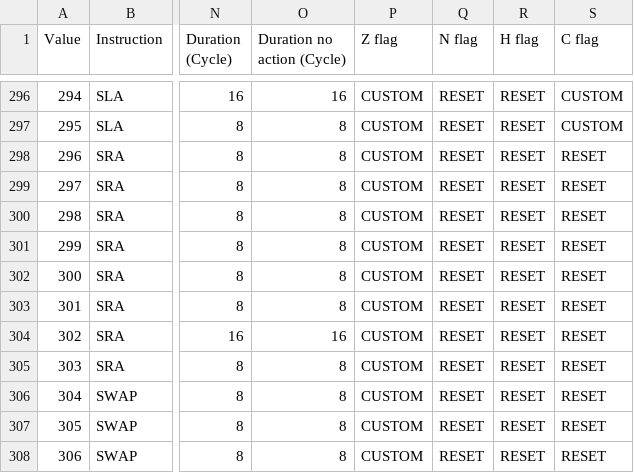
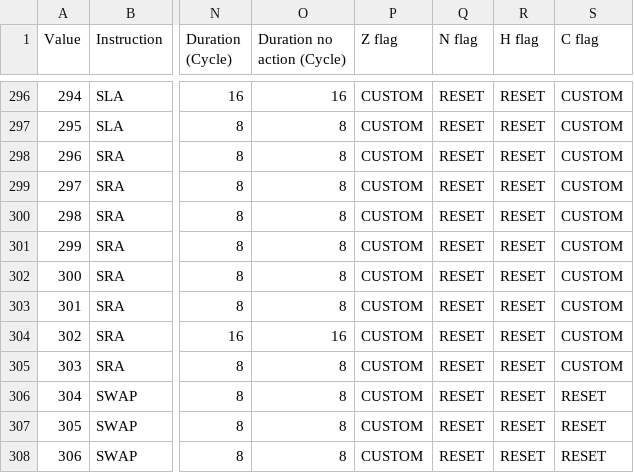
Before and after one commit to sylvaus/gameboy_emulator, a CSV file: generators/instructions/instructions.csv, drawn as a sheet; only a part is shown, gaps mark what is left out; the diff names each change by its address in the sheet, - before the commit and + after, or states it on an @@ line.

Commit message:
Fixed issue with carry flag of SRA instruction and zero flag of rla, rlca, rra, rrca

```diff
--- a/generators/instructions/instructions.csv
+++ b/generators/instructions/instructions.csv
-S298:S305 (C flag): RESET
+S298:S305 (C flag): CUSTOM
```
Also changed, not shown: 4 other files.
